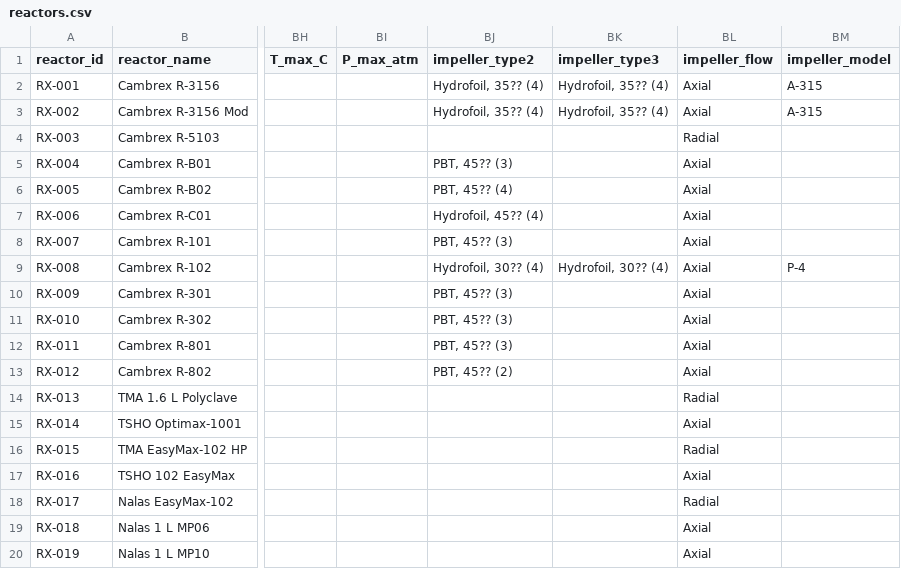
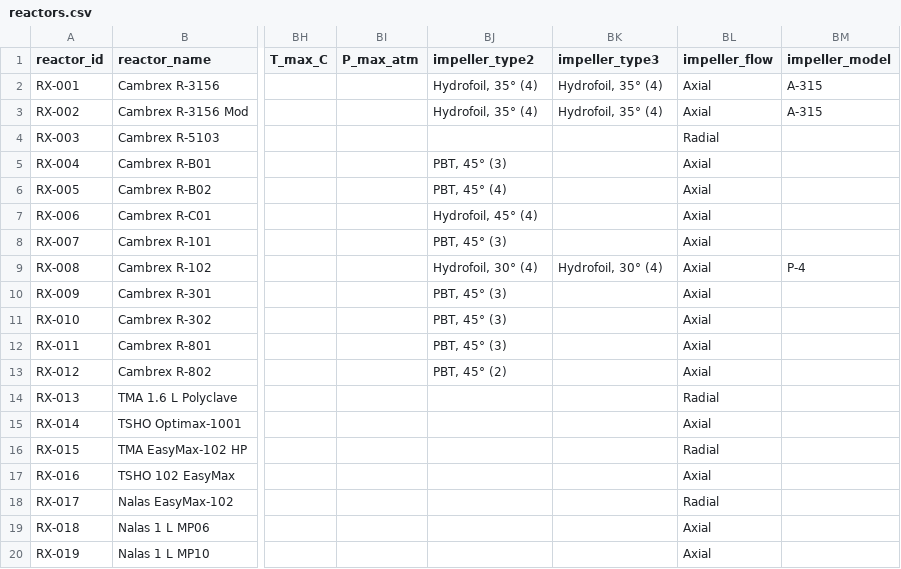
Before and after one commit to mbradfield-tk/mixing_lab_v2, a CSV file: data/reactors.csv, drawn as a sheet; only a part is shown, gaps mark what is left out; the diff covers the shown part only; the diff names each change by its address in the sheet, - before the commit and + after, or states it on an @@ line.

Commit message:
Fixed degree symbol in reactors

```diff
--- a/data/reactors.csv
+++ b/data/reactors.csv
-BJ2:BJ3 (impeller_type2): Hydrofoil, 35?? (4)
+BJ2:BJ3 (impeller_type2): Hydrofoil, 35° (4)
-BK2:BK3 (impeller_type3): Hydrofoil, 35?? (4)
+BK2:BK3 (impeller_type3): Hydrofoil, 35° (4)
-BJ5 (impeller_type2): PBT, 45?? (3)
+BJ5 (impeller_type2): PBT, 45° (3)
-BJ6 (impeller_type2): PBT, 45?? (4)
+BJ6 (impeller_type2): PBT, 45° (4)
-BJ7 (impeller_type2): Hydrofoil, 45?? (4)
+BJ7 (impeller_type2): Hydrofoil, 45° (4)
-BJ8 (impeller_type2): PBT, 45?? (3)
+BJ8 (impeller_type2): PBT, 45° (3)
-BJ9 (impeller_type2): Hydrofoil, 30?? (4)
+BJ9 (impeller_type2): Hydrofoil, 30° (4)
-BK9 (impeller_type3): Hydrofoil, 30?? (4)
+BK9 (impeller_type3): Hydrofoil, 30° (4)
-BJ10:BJ12 (impeller_type2): PBT, 45?? (3)
+BJ10:BJ12 (impeller_type2): PBT, 45° (3)
-BJ13 (impeller_type2): PBT, 45?? (2)
+BJ13 (impeller_type2): PBT, 45° (2)
```
Also changed, not shown: 13 edited cells elsewhere in this file.
